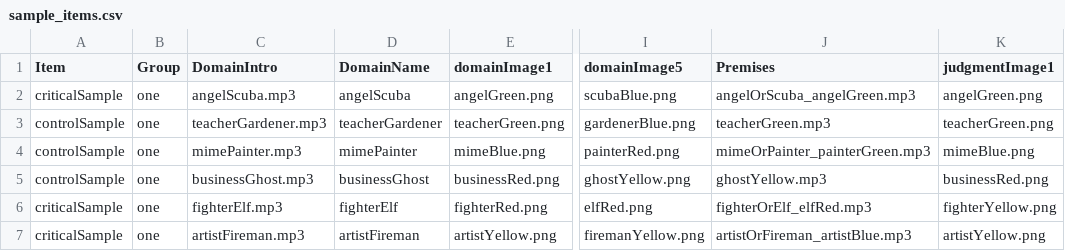
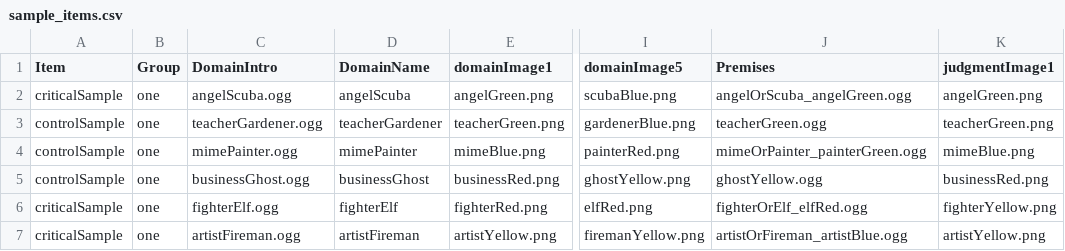
Before and after one commit to redudley/french-cards-sample, a CSV file: chunk_includes/sample_items.csv, drawn as a sheet; only a part is shown, gaps mark what is left out; the diff names each change by its address in the sheet, - before the commit and + after, or states it on an @@ line.

```diff
--- a/chunk_includes/sample_items.csv
+++ b/chunk_includes/sample_items.csv
-C2 (DomainIntro): angelScuba.mp3
+C2 (DomainIntro): angelScuba.ogg
-J2 (Premises): angelOrScuba_angelGreen.mp3
+J2 (Premises): angelOrScuba_angelGreen.ogg
-C3 (DomainIntro): teacherGardener.mp3
+C3 (DomainIntro): teacherGardener.ogg
-J3 (Premises): teacherGreen.mp3
+J3 (Premises): teacherGreen.ogg
-C4 (DomainIntro): mimePainter.mp3
+C4 (DomainIntro): mimePainter.ogg
-J4 (Premises): mimeOrPainter_painterGreen.mp3
+J4 (Premises): mimeOrPainter_painterGreen.ogg
-C5 (DomainIntro): businessGhost.mp3
+C5 (DomainIntro): businessGhost.ogg
-J5 (Premises): ghostYellow.mp3
+J5 (Premises): ghostYellow.ogg
-C6 (DomainIntro): fighterElf.mp3
+C6 (DomainIntro): fighterElf.ogg
-J6 (Premises): fighterOrElf_elfRed.mp3
+J6 (Premises): fighterOrElf_elfRed.ogg
-C7 (DomainIntro): artistFireman.mp3
+C7 (DomainIntro): artistFireman.ogg
-J7 (Premises): artistOrFireman_artistBlue.mp3
+J7 (Premises): artistOrFireman_artistBlue.ogg
```
Also changed, not shown: 14 other files.
